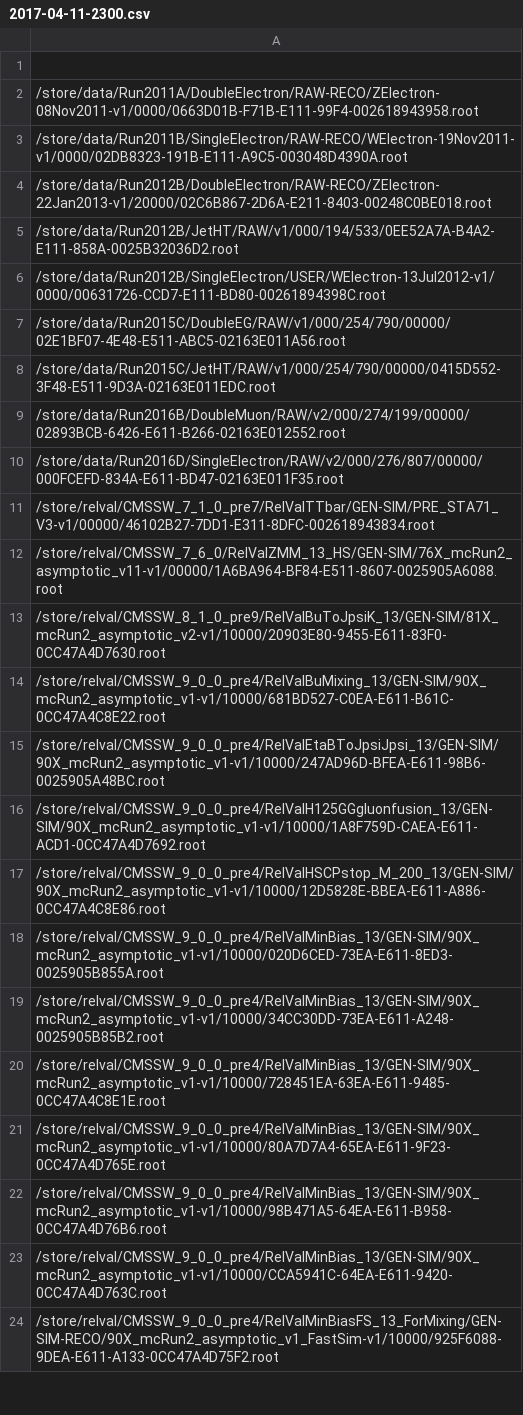
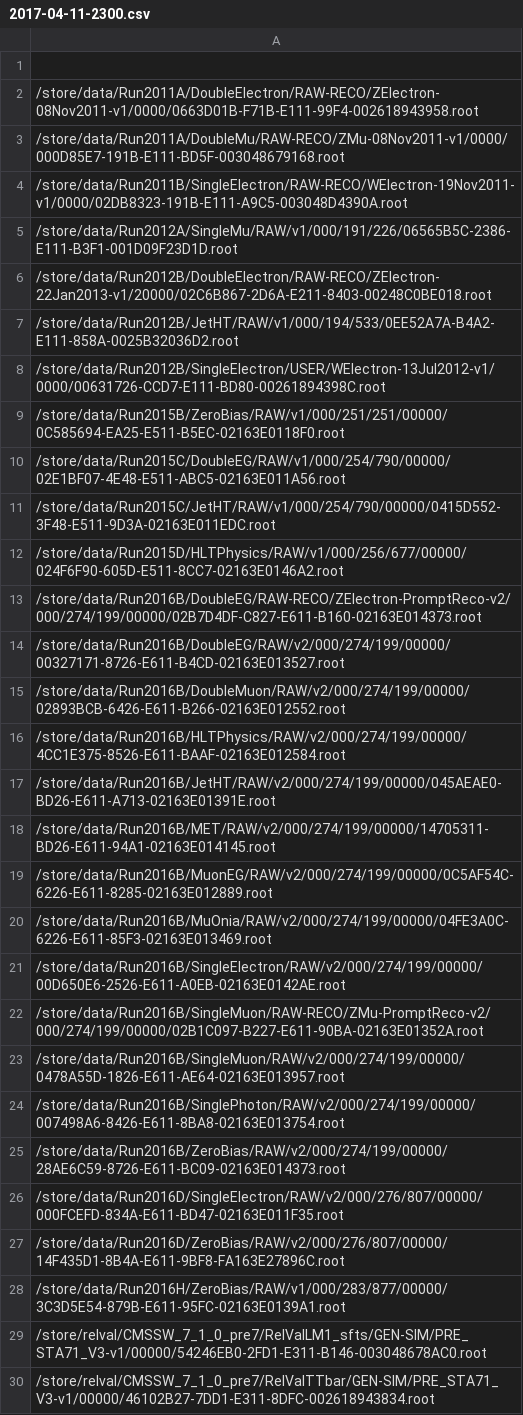
Before and after one commit to kpedro88/cms-sw.github.io, a CSV file: data/inputs/slc7_aarch64_gcc530/CMSSW_9_1_X/2017-04-11-2300.csv, drawn as a sheet; only a part is shown; the shorter side is filled out with more unchanged rows; the diff covers the shown part only.

```diff
--- a/data/inputs/slc7_aarch64_gcc530/CMSSW_9_1_X/2017-04-11-2300.csv
+++ b/data/inputs/slc7_aarch64_gcc530/CMSSW_9_1_X/2017-04-11-2300.csv
@@ -2,3 +2,5 @@
 /store/data/Run2011A/DoubleElectron/RAW-RECO/ZElectron-08Nov2011-v1/0000/0663D01B-F71B-E111-99F4-002618943958.root
+/store/data/Run2011A/DoubleMu/RAW-RECO/ZMu-08Nov2011-v1/0000/000D85E7-191B-E111-BD5F-003048679168.root
 /store/data/Run2011B/SingleElectron/RAW-RECO/WElectron-19Nov2011-v1/0000/02DB8323-191B-E111-A9C5-003048D4390A.root
+/store/data/Run2012A/SingleMu/RAW/v1/000/191/226/06565B5C-2386-E111-B3F1-001D09F23D1D.root
 /store/data/Run2012B/DoubleElectron/RAW-RECO/ZElectron-22Jan2013-v1/20000/02C6B867-2D6A-E211-8403-00248C0BE018.root
@@ -6,6 +8,23 @@
 /store/data/Run2012B/SingleElectron/USER/WElectron-13Jul2012-v1/0000/00631726-CCD7-E111-BD80-00261894398C.root
+/store/data/Run2015B/ZeroBias/RAW/v1/000/251/251/00000/0C585694-EA25-E511-B5EC-02163E0118F0.root
 /store/data/Run2015C/DoubleEG/RAW/v1/000/254/790/00000/02E1BF07-4E48-E511-ABC5-02163E011A56.root
 /store/data/Run2015C/JetHT/RAW/v1/000/254/790/00000/0415D552-3F48-E511-9D3A-02163E011EDC.root
+/store/data/Run2015D/HLTPhysics/RAW/v1/000/256/677/00000/024F6F90-605D-E511-8CC7-02163E0146A2.root
+/store/data/Run2016B/DoubleEG/RAW-RECO/ZElectron-PromptReco-v2/000/274/199/00000/02B7D4DF-C827-E611-B160-02163E014373.root
+/store/data/Run2016B/DoubleEG/RAW/v2/000/274/199/00000/00327171-8726-E611-B4CD-02163E013527.root
 /store/data/Run2016B/DoubleMuon/RAW/v2/000/274/199/00000/02893BCB-6426-E611-B266-02163E012552.root
+/store/data/Run2016B/HLTPhysics/RAW/v2/000/274/199/00000/4CC1E375-8526-E611-BAAF-02163E012584.root
+/store/data/Run2016B/JetHT/RAW/v2/000/274/199/00000/045AEAE0-BD26-E611-A713-02163E01391E.root
+/store/data/Run2016B/MET/RAW/v2/000/274/199/00000/14705311-BD26-E611-94A1-02163E014145.root
+/store/data/Run2016B/MuonEG/RAW/v2/000/274/199/00000/0C5AF54C-6226-E611-8285-02163E012889.root
+/store/data/Run2016B/MuOnia/RAW/v2/000/274/199/00000/04FE3A0C-6226-E611-85F3-02163E013469.root
+/store/data/Run2016B/SingleElectron/RAW/v2/000/274/199/00000/00D650E6-2526-E611-A0EB-02163E0142AE.root
+/store/data/Run2016B/SingleMuon/RAW-RECO/ZMu-PromptReco-v2/000/274/199/00000/02B1C097-B227-E611-90BA-02163E01352A.root
+/store/data/Run2016B/SingleMuon/RAW/v2/000/274/199/00000/0478A55D-1826-E611-AE64-02163E013957.root
+/store/data/Run2016B/SinglePhoton/RAW/v2/000/274/199/00000/007498A6-8426-E611-8BA8-02163E013754.root
+/store/data/Run2016B/ZeroBias/RAW/v2/000/274/199/00000/28AE6C59-8726-E611-BC09-02163E014373.root
 /store/data/Run2016D/SingleElectron/RAW/v2/000/276/807/00000/000FCEFD-834A-E611-BD47-02163E011F35.root
+/store/data/Run2016D/ZeroBias/RAW/v2/000/276/807/00000/14F435D1-8B4A-E611-9BF8-FA163E27896C.root
+/store/data/Run2016H/ZeroBias/RAW/v1/000/283/877/00000/3C3D5E54-879B-E611-95FC-02163E0139A1.root
+/store/relval/CMSSW_7_1_0_pre7/RelValLM1_sfts/GEN-SIM/PRE_STA71_V3-v1/00000/54246EB0-2FD1-E311-B146-003048678AC0.root
 /store/relval/CMSSW_7_1_0_pre7/RelValTTbar/GEN-SIM/PRE_STA71_V3-v1/00000/46102B27-7DD1-E311-8DFC-002618943834.root
```
Also changed, not shown: 24 added rows elsewhere in this file, data/inputs/slc6_amd64_gcc530/CMSSW_8_0_THREADED_X/2017-04-11-2300.csv, data/inputs/slc6_amd64_gcc530/CMSSW_9_1_X/2017-04-11-2300.csv, 46 other files.
